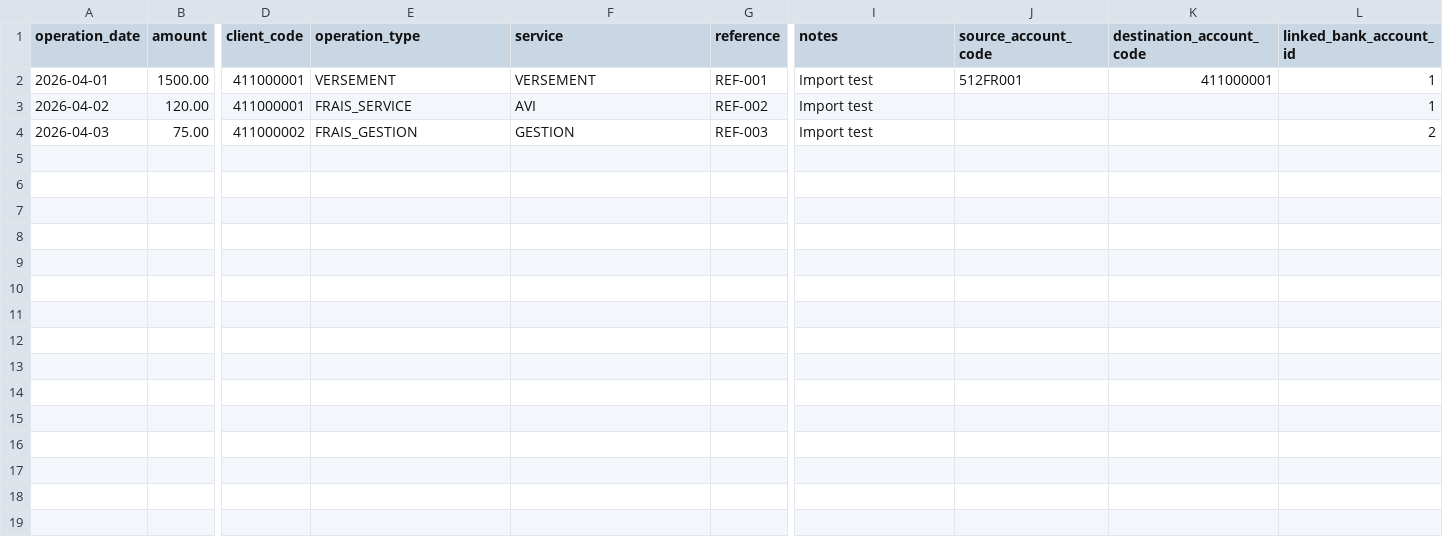
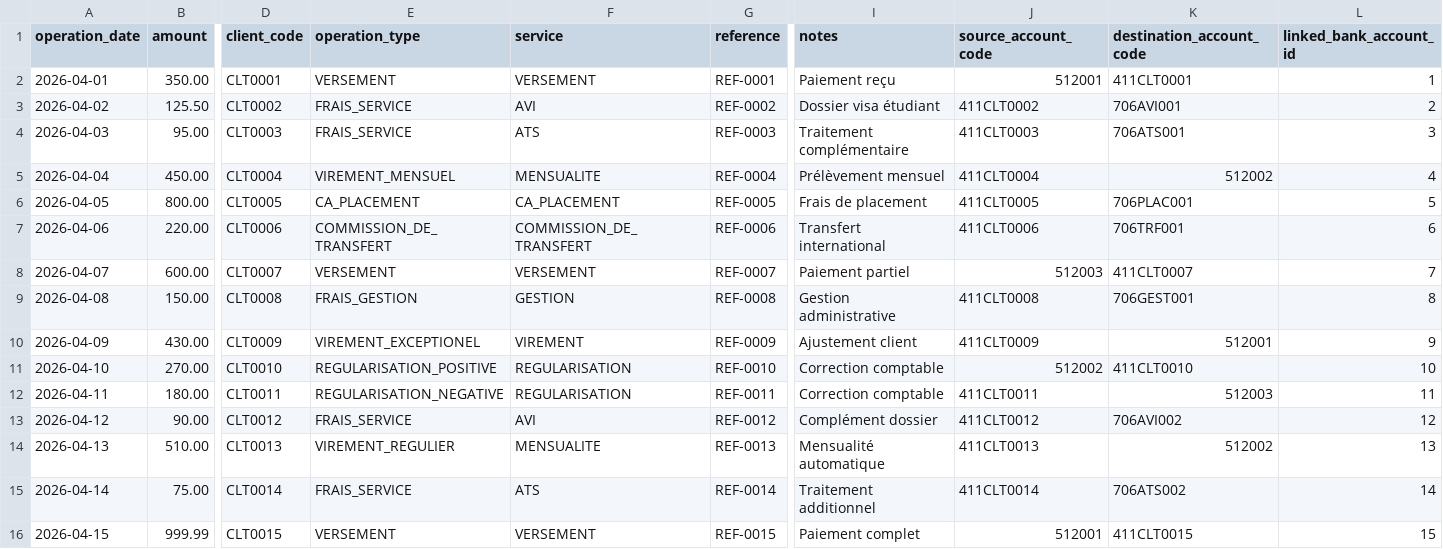
Before and after one commit to arceltioma/studelyledge, a CSV file: modeles/modele_operations.csv, drawn as a sheet; only a part is shown, gaps mark what is left out; rows hold the shown columns only; the diff covers the shown part only; the diff names each change by its address in the sheet, - before the commit and + after, or states it on an @@ line.

Commit message:
Mise à jour du projet (version livrée dans StudelyLedge.zip)
Modifications des modules clients, imports, débits dus, support, pages
publiques et suppression des anciens dumps SQL / documents de contexte.

```diff
--- a/modeles/modele_operations.csv
+++ b/modeles/modele_operations.csv
-B2 (amount): 1500.00
+B2 (amount): 350.00
-D2 (client_code): 411000001
+D2 (client_code): CLT0001
-G2 (reference): REF-001
+G2 (reference): REF-0001
-I2 (notes): Import test
+I2 (notes): Paiement reçu
-J2 (source_account_code): 512FR001
+J2 (source_account_code): 512001
-K2 (destination_account_code): 411000001
+K2 (destination_account_code): 411CLT0001
-B3 (amount): 120.00
+B3 (amount): 125.50
-D3 (client_code): 411000001
+D3 (client_code): CLT0002
-G3 (reference): REF-002
+G3 (reference): REF-0002
-I3 (notes): Import test
+I3 (notes): Dossier visa étudiant
-J3 (source_account_code): (empty)
+J3 (source_account_code): 411CLT0002
-K3 (destination_account_code): (empty)
+K3 (destination_account_code): 706AVI001
-L3 (linked_bank_account_id): 1
+L3 (linked_bank_account_id): 2
-B4 (amount): 75.00
+B4 (amount): 95.00
-D4 (client_code): 411000002
+D4 (client_code): CLT0003
-E4 (operation_type): FRAIS_GESTION
+E4 (operation_type): FRAIS_SERVICE
-F4 (service): GESTION
+F4 (service): ATS
-G4 (reference): REF-003
+G4 (reference): REF-0003
-I4 (notes): Import test
+I4 (notes): Traitement complémentaire
-J4 (source_account_code): (empty)
+J4 (source_account_code): 411CLT0003
-K4 (destination_account_code): (empty)
+K4 (destination_account_code): 706ATS001
-L4 (linked_bank_account_id): 2
+L4 (linked_bank_account_id): 3
+row 5: 2026-04-04 | 450.00 | CLT0004 | VIREMENT_MENSUEL | MENSUALITE | REF-0004 | Prélèvement mensuel | 411CLT0004 | 512002 | 4
+row 6: 2026-04-05 | 800.00 | CLT0005 | CA_PLACEMENT | CA_PLACEMENT | REF-0005 | Frais de placement | 411CLT0005 | 706PLAC001 | 5
+row 7: 2026-04-06 | 220.00 | CLT0006 | COMMISSION_DE_TRANSFERT | COMMISSION_DE_TRANSFERT | REF-0006 | Transfert international | 411CLT0006 | 706TRF001 | 6
+row 8: 2026-04-07 | 600.00 | CLT0007 | VERSEMENT | VERSEMENT | REF-0007 | Paiement partiel | 512003 | 411CLT0007 | 7
+row 9: 2026-04-08 | 150.00 | CLT0008 | FRAIS_GESTION | GESTION | REF-0008 | Gestion administrative | 411CLT0008 | 706GEST001 | 8
+row 10: 2026-04-09 | 430.00 | CLT0009 | VIREMENT_EXCEPTIONEL | VIREMENT | REF-0009 | Ajustement client | 411CLT0009 | 512001 | 9
+row 11: 2026-04-10 | 270.00 | CLT0010 | REGULARISATION_POSITIVE | REGULARISATION | REF-0010 | Correction comptable | 512002 | 411CLT0010 | 10
+row 12: 2026-04-11 | 180.00 | CLT0011 | REGULARISATION_NEGATIVE | REGULARISATION | REF-0011 | Correction comptable | 411CLT0011 | 512003 | 11
+row 13: 2026-04-12 | 90.00 | CLT0012 | FRAIS_SERVICE | AVI | REF-0012 | Complément dossier | 411CLT0012 | 706AVI002 | 12
+row 14: 2026-04-13 | 510.00 | CLT0013 | VIREMENT_REGULIER | MENSUALITE | REF-0013 | Mensualité automatique | 411CLT0013 | 512002 | 13
+row 15: 2026-04-14 | 75.00 | CLT0014 | FRAIS_SERVICE | ATS | REF-0014 | Traitement additionnel | 411CLT0014 | 706ATS002 | 14
+row 16: 2026-04-15 | 999.99 | CLT0015 | VERSEMENT | VERSEMENT | REF-0015 | Paiement complet | 512001 | 411CLT0015 | 15
```
Also changed, not shown: 1 edited cell elsewhere in this file, 39 other files.
